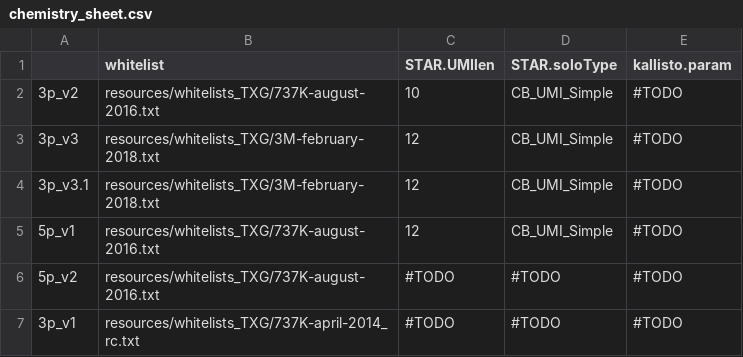
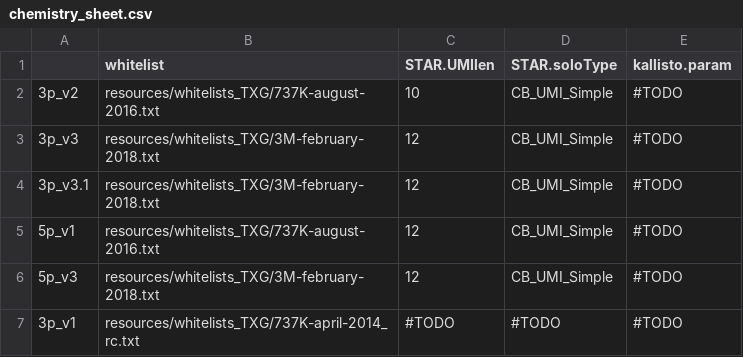
Before and after one commit to mckellardw/scMuscle2, a CSV file: align_snake/resources/chemistry_sheet.csv, drawn as a sheet; removed rows and columns are numbered as before the commit, all else as after; the diff names each change by its address in the sheet, - before the commit and + after, or states it on an @@ line.

```diff
--- a/align_snake/resources/chemistry_sheet.csv
+++ b/align_snake/resources/chemistry_sheet.csv
-row 6: 5p_v2 | resources/whitelists_TXG/737K-august-2016.txt | #TODO | #TODO | #TODO
+row 6: 5p_v3 | resources/whitelists_TXG/3M-february-2018.txt | 12 | CB_UMI_Simple | #TODO
```
Also changed, not shown: 4 other files.
